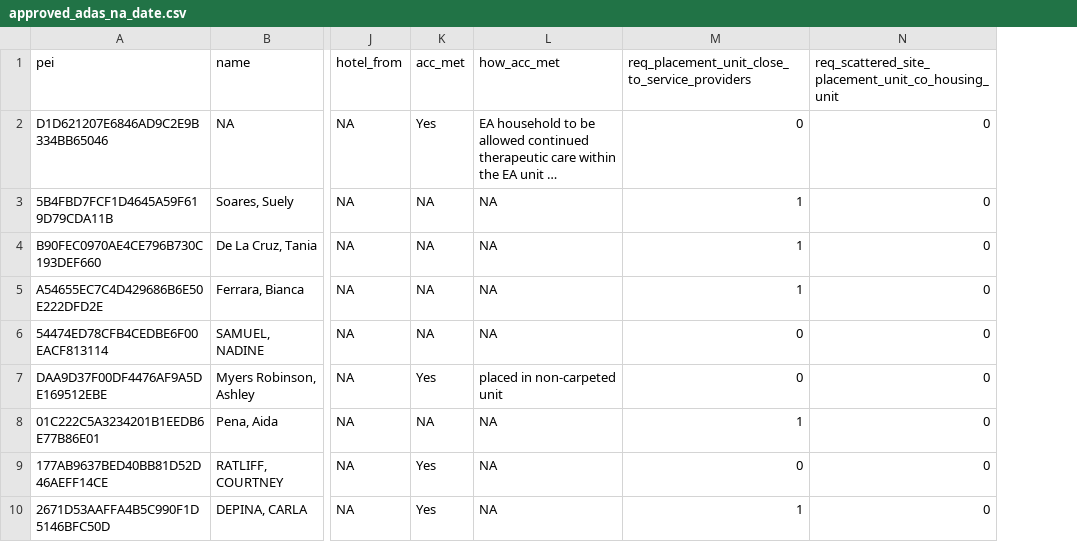
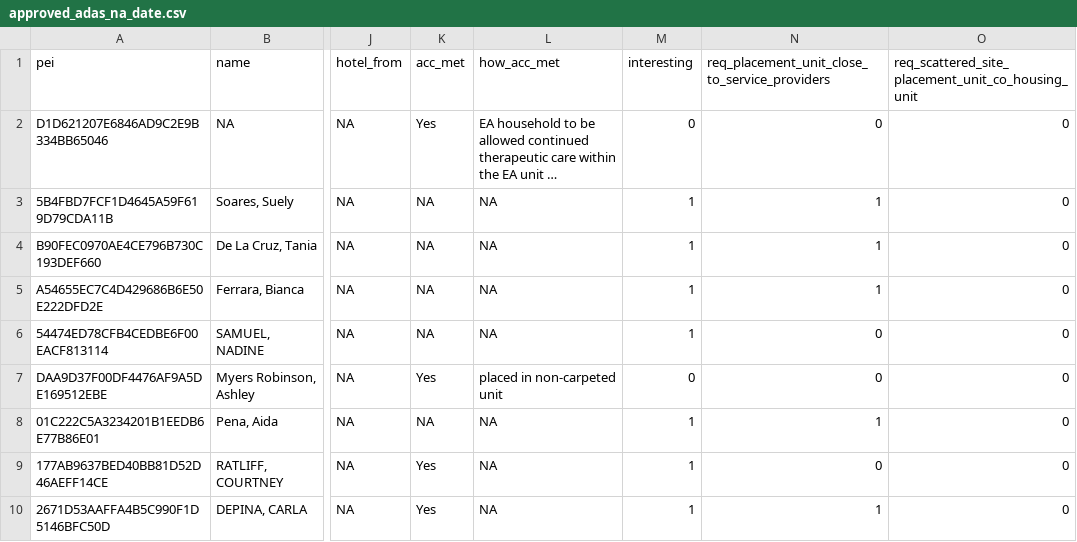
Before and after one commit to monica-chang/Garcia-vs-DHCD, a CSV file: processed_data/approved_adas_na_date.csv, drawn as a sheet; only a part is shown, gaps mark what is left out; long unchanged cells end in …; the diff names each change by its address in the sheet, - before the commit and + after, or states it on an @@ line.

```diff
--- a/processed_data/approved_adas_na_date.csv
+++ b/processed_data/approved_adas_na_date.csv
+column M (interesting), rows 2-10: 0 | 1 | 1 | 1 | 1 | 0 | 1 | 1 | 1
```
Also changed, not shown: processed_data/ada_date_acc_met_filled.csv, processed_data/ada_date_acc_met_filled_sample.csv, 14 other files.
